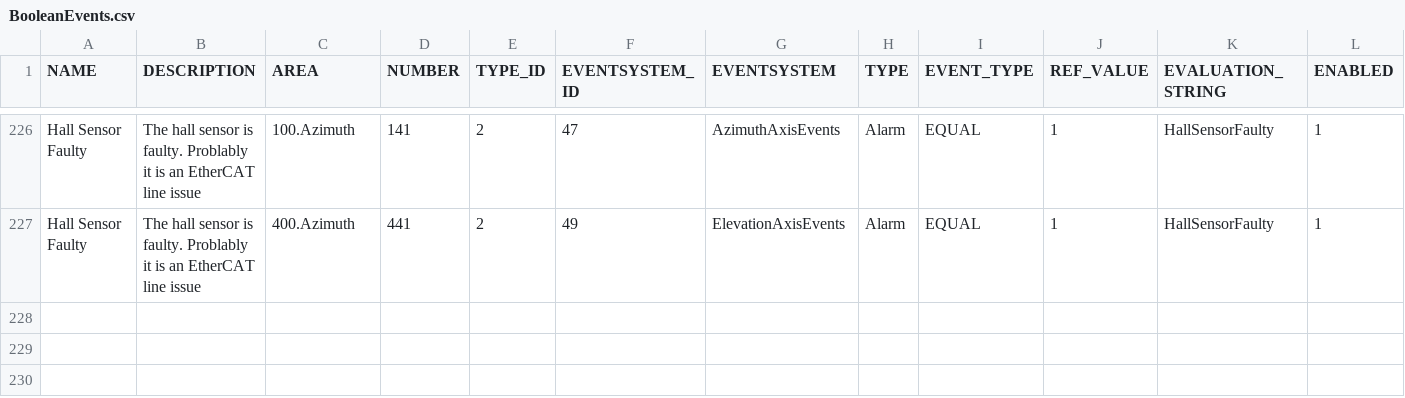
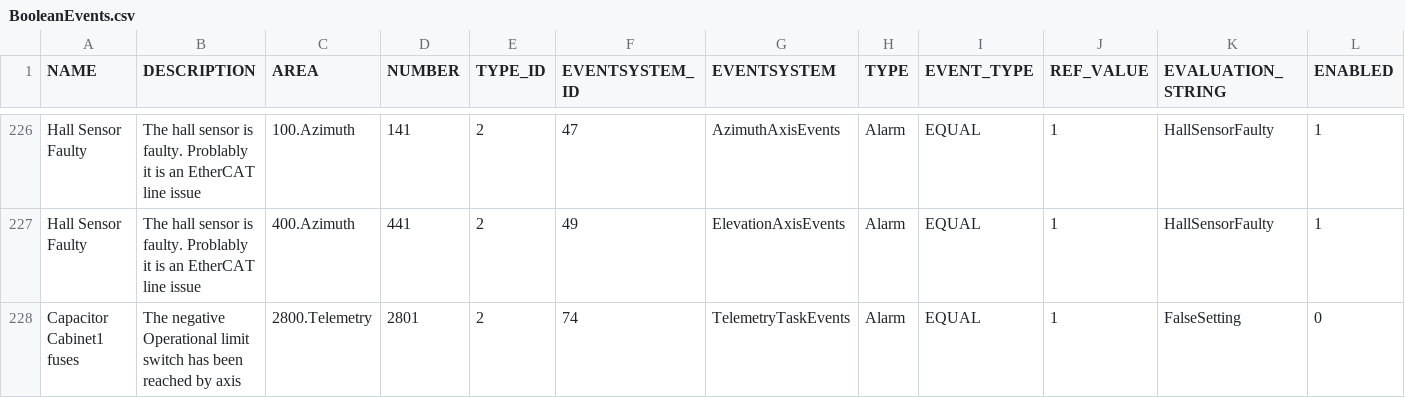
Before and after one commit to lsst-ts/ts_llconfig_mtcs, a CSV file: MTMount/BooleanEvents.csv, drawn as a sheet; only a part is shown, gaps mark what is left out; rows hold the shown columns only; the diff names each change by its address in the sheet, - before the commit and + after, or states it on an @@ line.

Commit message:
Files committed automatically by /home/lsst/LSST/mariadb-docker/settingsBackupCommit.sh script.

```diff
--- a/MTMount/BooleanEvents.csv
+++ b/MTMount/BooleanEvents.csv
+row 228: Capacitor Cabinet1 fuses | The negative Operational limit switch has been reached by axis | 2800.Telemetry | 2801 | 2 | 74 | TelemetryTaskEvents | Alarm | EQUAL | 1 | FalseSetting | 0
```
Also changed, not shown: MTMount/Settings.csv.
